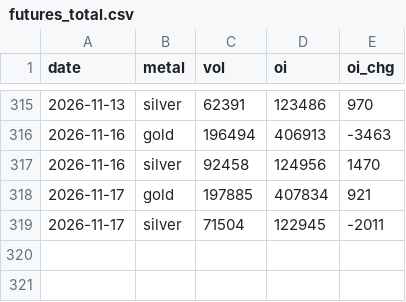
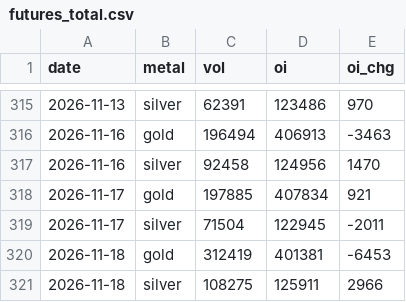
Before and after one commit to Allenvip1/G-F-U-T, a CSV file: data/futures_total.csv, drawn as a sheet; only a part is shown, gaps mark what is left out; the diff names each change by its address in the sheet, - before the commit and + after, or states it on an @@ line.

```diff
--- a/data/futures_total.csv
+++ b/data/futures_total.csv
+row 320: 2026-11-18 | gold | 312419 | 401381 | -6453
+row 321: 2026-11-18 | silver | 108275 | 125911 | 2966
```
Also changed, not shown: data/futures_oi.csv, data/price_gold.csv, 2 other files.
